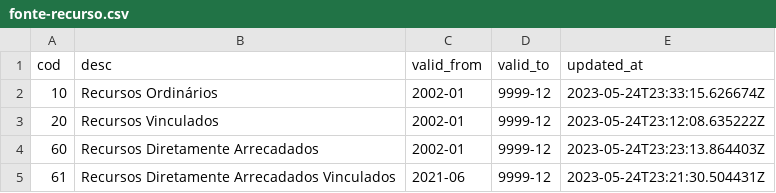
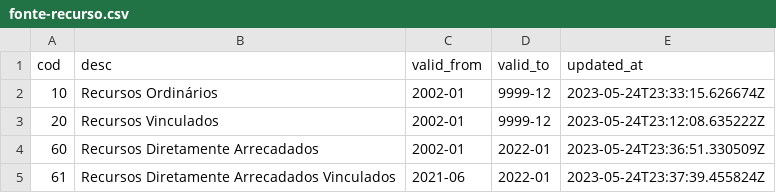
Before and after one commit to splor-mg/ementario, a CSV file: data/fonte-recurso.csv, drawn as a sheet.

Commit message:
Bloqueio fontes 60 e 61
A partir de jan/2022 foi decidido que as fontes devem identificar apenas se trata-se de recurso com destinação específica ou não, sendo o responsável pela arrecadação controlado a partir da unidade orçamentária.

```diff
--- a/data/fonte-recurso.csv
+++ b/data/fonte-recurso.csv
@@ -3,3 +3,3 @@ cod,desc,valid_from,valid_to,updated_at
 20,Recursos Vinculados,2002-01,9999-12,2023-05-24T23:12:08.635222Z
-60,Recursos Diretamente Arrecadados,2002-01,9999-12,2023-05-24T23:23:13.864403Z
-61,Recursos Diretamente Arrecadados Vinculados,2021-06,9999-12,2023-05-24T23:21:30.504431Z
+60,Recursos Diretamente Arrecadados,2002-01,2022-01,2023-05-24T23:36:51.330509Z
+61,Recursos Diretamente Arrecadados Vinculados,2021-06,2022-01,2023-05-24T23:37:39.455824Z
```
Also changed, not shown: 2 other files.
